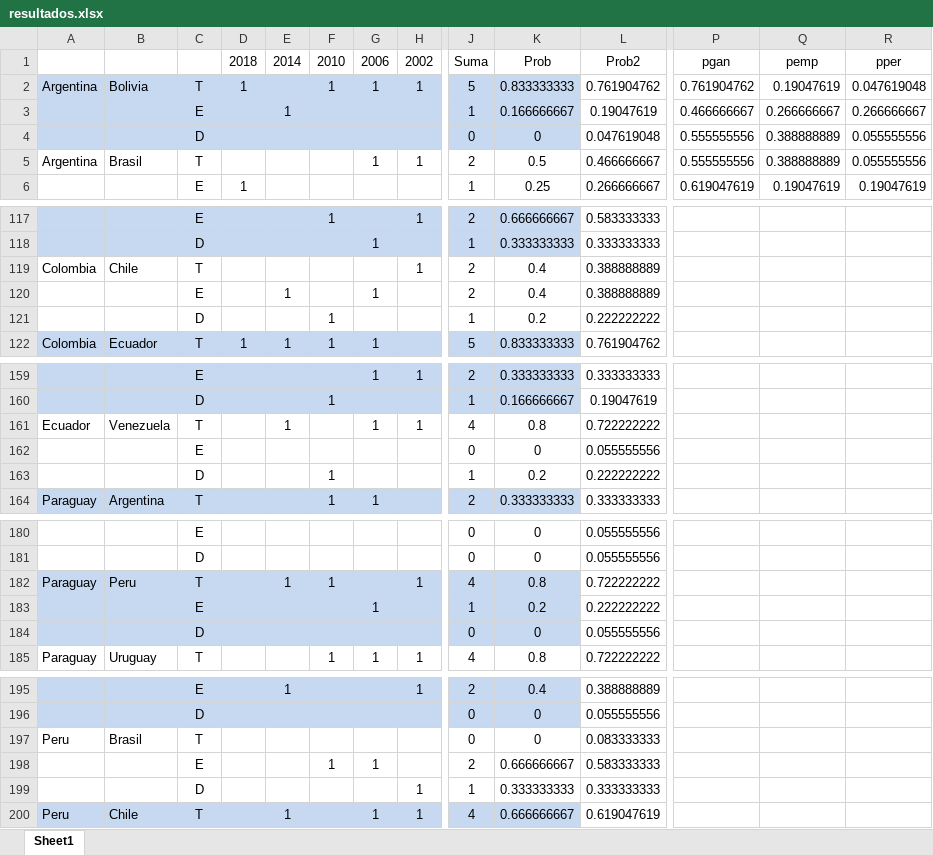
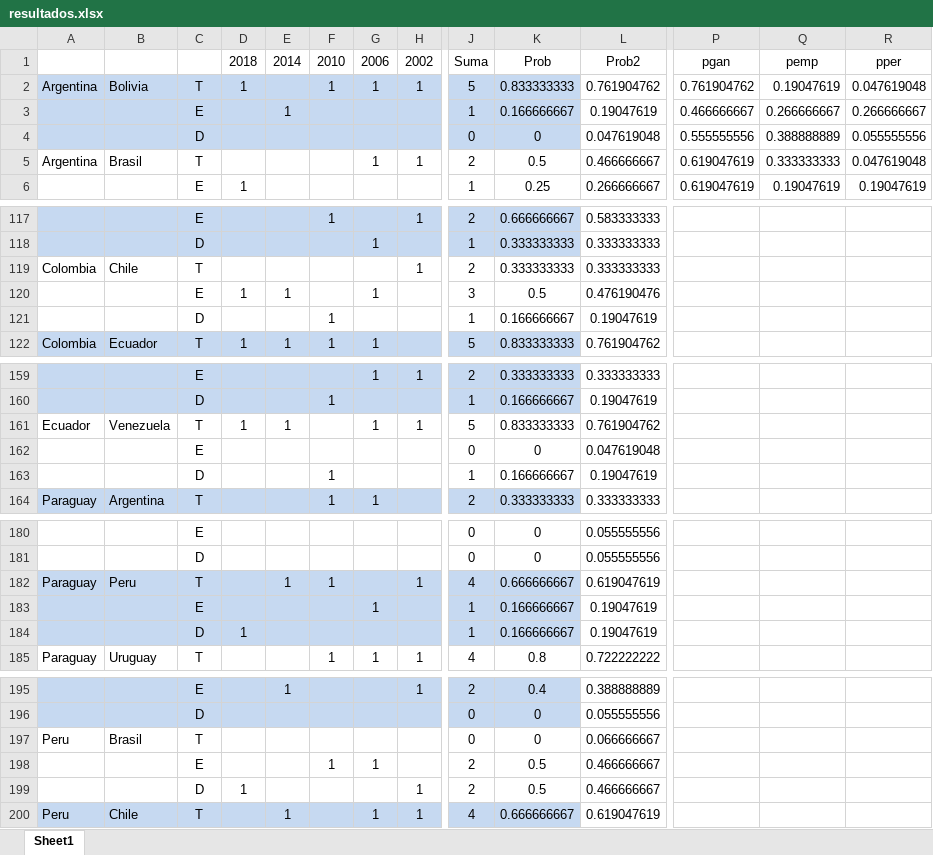
Before and after one commit to reyzaguirre/NoConverge, an Excel workbook: MatRumNam3614/resultados.xlsx, sheet Sheet1, drawn as a sheet; only a part is shown, gaps mark what is left out; values as stored, in another font and other column widths than the file's, no borders; removed rows and columns are numbered as before the commit, all else as after; rows hold the shown columns only; the diff covers the shown part only; the diff names each change by its address in the sheet, - before the commit and + after, or states it on an @@ line.

```diff
--- a/MatRumNam3614/resultados.xlsx (sheet Sheet1)
+++ b/MatRumNam3614/resultados.xlsx (sheet Sheet1)
-P5: 0.555555556
+P5: 0.619047619
-Q5: 0.388888889
+Q5: 0.333333333
-R5: 0.055555556
+R5: 0.047619048
-K119: 0.4
+K119: 0.333333333
-L119: 0.388888889
+L119: 0.333333333
-row 120:  |  | E |  | 1 |  | 1 |  | 2 | 0.4 | 0.388888889
-row 121:  |  | D |  |  | 1 |  |  | 1 | 0.2 | 0.222222222
+row 120:  |  | E | 1 | 1 |  | 1 |  | 3 | 0.5 | 0.476190476
+row 121:  |  | D |  |  | 1 |  |  | 1 | 0.166666667 | 0.19047619
-D161: (empty)
+D161: 1
-J161: 4
+J161: 5
-K161: 0.8
+K161: 0.833333333
-L161: 0.722222222
+L161: 0.761904762
-row 162:  |  | E |  |  |  |  |  | 0 | 0 | 0.055555556
-row 163:  |  | D |  |  | 1 |  |  | 1 | 0.2 | 0.222222222
+row 162:  |  | E |  |  |  |  |  | 0 | 0 | 0.047619048
+row 163:  |  | D |  |  | 1 |  |  | 1 | 0.166666667 | 0.19047619
-K182: 0.8
+K182: 0.666666667
-L182: 0.722222222
+L182: 0.619047619
-row 183:  |  | E |  |  |  | 1 |  | 1 | 0.2 | 0.222222222
-row 184:  |  | D |  |  |  |  |  | 0 | 0 | 0.055555556
+row 183:  |  | E |  |  |  | 1 |  | 1 | 0.166666667 | 0.19047619
+row 184:  |  | D | 1 |  |  |  |  | 1 | 0.166666667 | 0.19047619
-L197: 0.083333333
+L197: 0.066666667
-K198: 0.666666667
+K198: 0.5
-L198: 0.583333333
+L198: 0.466666667
-row 199:  |  | D |  |  |  |  | 1 | 1 | 0.333333333 | 0.333333333
+row 199:  |  | D | 1 |  |  |  | 1 | 2 | 0.5 | 0.466666667
```
Also changed, not shown: 2 added rows, 2 removed rows and 68 edited cells elsewhere in this sheet, 2 other files.
